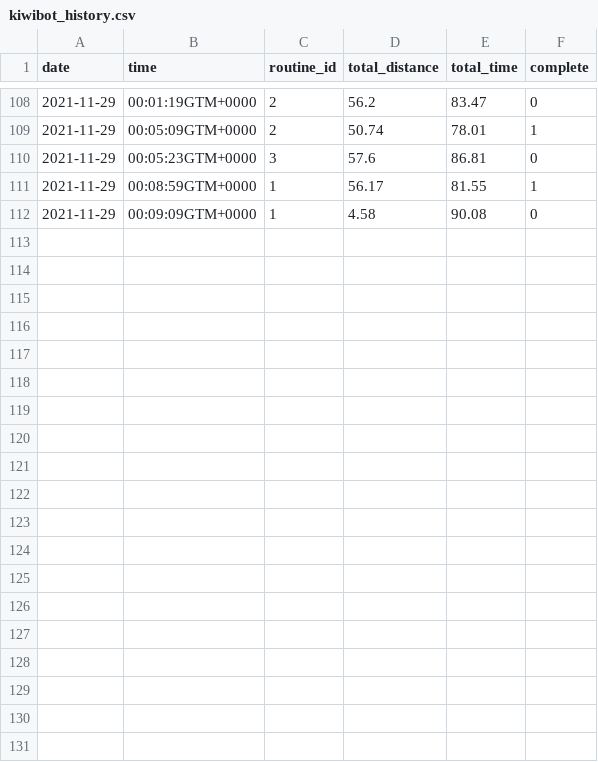
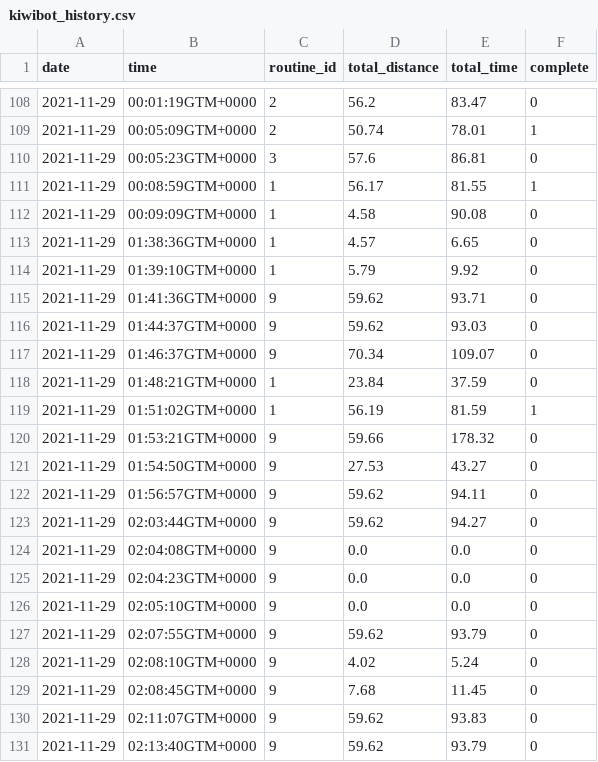
Before and after one commit to alejoxbg/2D-Test-Track-Service-Desk-Project, a CSV file: planner/configs/kiwibot_history.csv, drawn as a sheet; only a part is shown, gaps mark what is left out; the diff covers the shown part only; the diff names each change by its address in the sheet, - before the commit and + after, or states it on an @@ line.

Commit message:
[FIX]: turn glitch at 9 routine

```diff
--- a/planner/configs/kiwibot_history.csv
+++ b/planner/configs/kiwibot_history.csv
+row 113: 2021-11-29 | 01:38:36GTM+0000 | 1 | 4.57 | 6.65 | 0
+row 114: 2021-11-29 | 01:39:10GTM+0000 | 1 | 5.79 | 9.92 | 0
+row 115: 2021-11-29 | 01:41:36GTM+0000 | 9 | 59.62 | 93.71 | 0
+row 116: 2021-11-29 | 01:44:37GTM+0000 | 9 | 59.62 | 93.03 | 0
+row 117: 2021-11-29 | 01:46:37GTM+0000 | 9 | 70.34 | 109.07 | 0
+row 118: 2021-11-29 | 01:48:21GTM+0000 | 1 | 23.84 | 37.59 | 0
+row 119: 2021-11-29 | 01:51:02GTM+0000 | 1 | 56.19 | 81.59 | 1
+row 120: 2021-11-29 | 01:53:21GTM+0000 | 9 | 59.66 | 178.32 | 0
+row 121: 2021-11-29 | 01:54:50GTM+0000 | 9 | 27.53 | 43.27 | 0
+row 122: 2021-11-29 | 01:56:57GTM+0000 | 9 | 59.62 | 94.11 | 0
+row 123: 2021-11-29 | 02:03:44GTM+0000 | 9 | 59.62 | 94.27 | 0
+row 124: 2021-11-29 | 02:04:08GTM+0000 | 9 | 0.0 | 0.0 | 0
+row 125: 2021-11-29 | 02:04:23GTM+0000 | 9 | 0.0 | 0.0 | 0
+row 126: 2021-11-29 | 02:05:10GTM+0000 | 9 | 0.0 | 0.0 | 0
+row 127: 2021-11-29 | 02:07:55GTM+0000 | 9 | 59.62 | 93.79 | 0
+row 128: 2021-11-29 | 02:08:10GTM+0000 | 9 | 4.02 | 5.24 | 0
+row 129: 2021-11-29 | 02:08:45GTM+0000 | 9 | 7.68 | 11.45 | 0
+row 130: 2021-11-29 | 02:11:07GTM+0000 | 9 | 59.62 | 93.83 | 0
+row 131: 2021-11-29 | 02:13:40GTM+0000 | 9 | 59.62 | 93.79 | 0
```
Also changed, not shown: 10 added rows elsewhere in this file, 2 other files.
